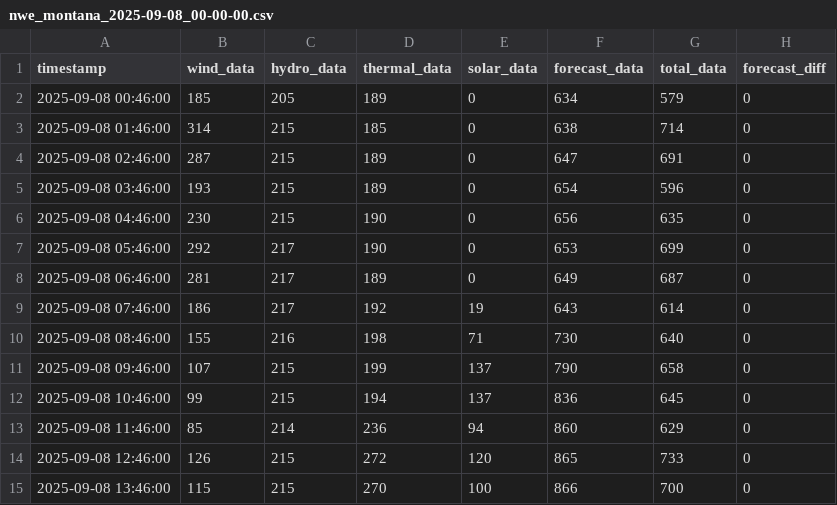
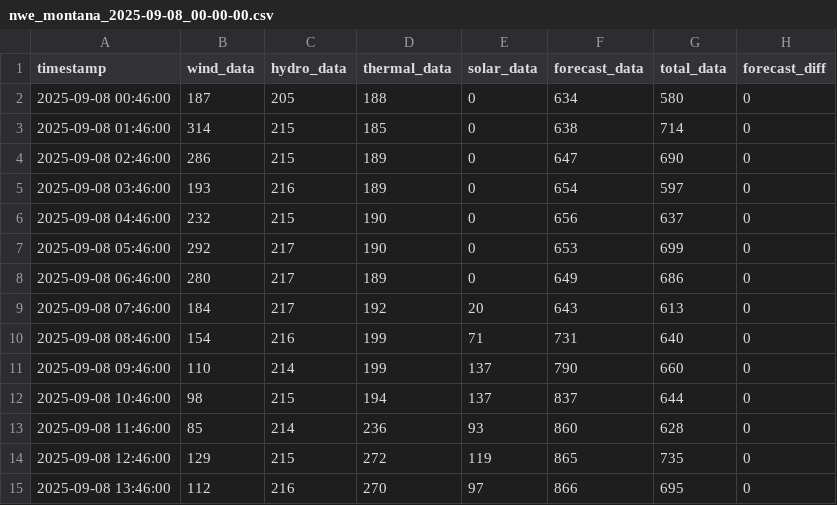
Before and after one commit to bohacek/nwe, a CSV file: dataCSV/nwe_montana_2025-09-08_00-00-00.csv, drawn as a sheet; only a part is shown; the diff covers the shown part only.

Commit message:
Add dataCSV/nwe_montana_2025-09-08_00-00-00.csv

```diff
--- a/dataCSV/nwe_montana_2025-09-08_00-00-00.csv
+++ b/dataCSV/nwe_montana_2025-09-08_00-00-00.csv
@@ -1,15 +1,15 @@
 timestamp,wind_data,hydro_data,thermal_data,solar_data,forecast_data,total_data,forecast_diff
-2025-09-08 00:46:00,185,205,189,0,634,579,0
+2025-09-08 00:46:00,187,205,188,0,634,580,0
 2025-09-08 01:46:00,314,215,185,0,638,714,0
-2025-09-08 02:46:00,287,215,189,0,647,691,0
-2025-09-08 03:46:00,193,215,189,0,654,596,0
-2025-09-08 04:46:00,230,215,190,0,656,635,0
+2025-09-08 02:46:00,286,215,189,0,647,690,0
+2025-09-08 03:46:00,193,216,189,0,654,597,0
+2025-09-08 04:46:00,232,215,190,0,656,637,0
 2025-09-08 05:46:00,292,217,190,0,653,699,0
-2025-09-08 06:46:00,281,217,189,0,649,687,0
-2025-09-08 07:46:00,186,217,192,19,643,614,0
-2025-09-08 08:46:00,155,216,198,71,730,640,0
-2025-09-08 09:46:00,107,215,199,137,790,658,0
-2025-09-08 10:46:00,99,215,194,137,836,645,0
-2025-09-08 11:46:00,85,214,236,94,860,629,0
-2025-09-08 12:46:00,126,215,272,120,865,733,0
-2025-09-08 13:46:00,115,215,270,100,866,700,0
+2025-09-08 06:46:00,280,217,189,0,649,686,0
+2025-09-08 07:46:00,184,217,192,20,643,613,0
+2025-09-08 08:46:00,154,216,199,71,731,640,0
+2025-09-08 09:46:00,110,214,199,137,790,660,0
+2025-09-08 10:46:00,98,215,194,137,837,644,0
+2025-09-08 11:46:00,85,214,236,93,860,628,0
+2025-09-08 12:46:00,129,215,272,119,865,735,0
+2025-09-08 13:46:00,112,216,270,97,866,695,0
```
Also changed, not shown: 5 added rows and 14 edited cells elsewhere in this file.
